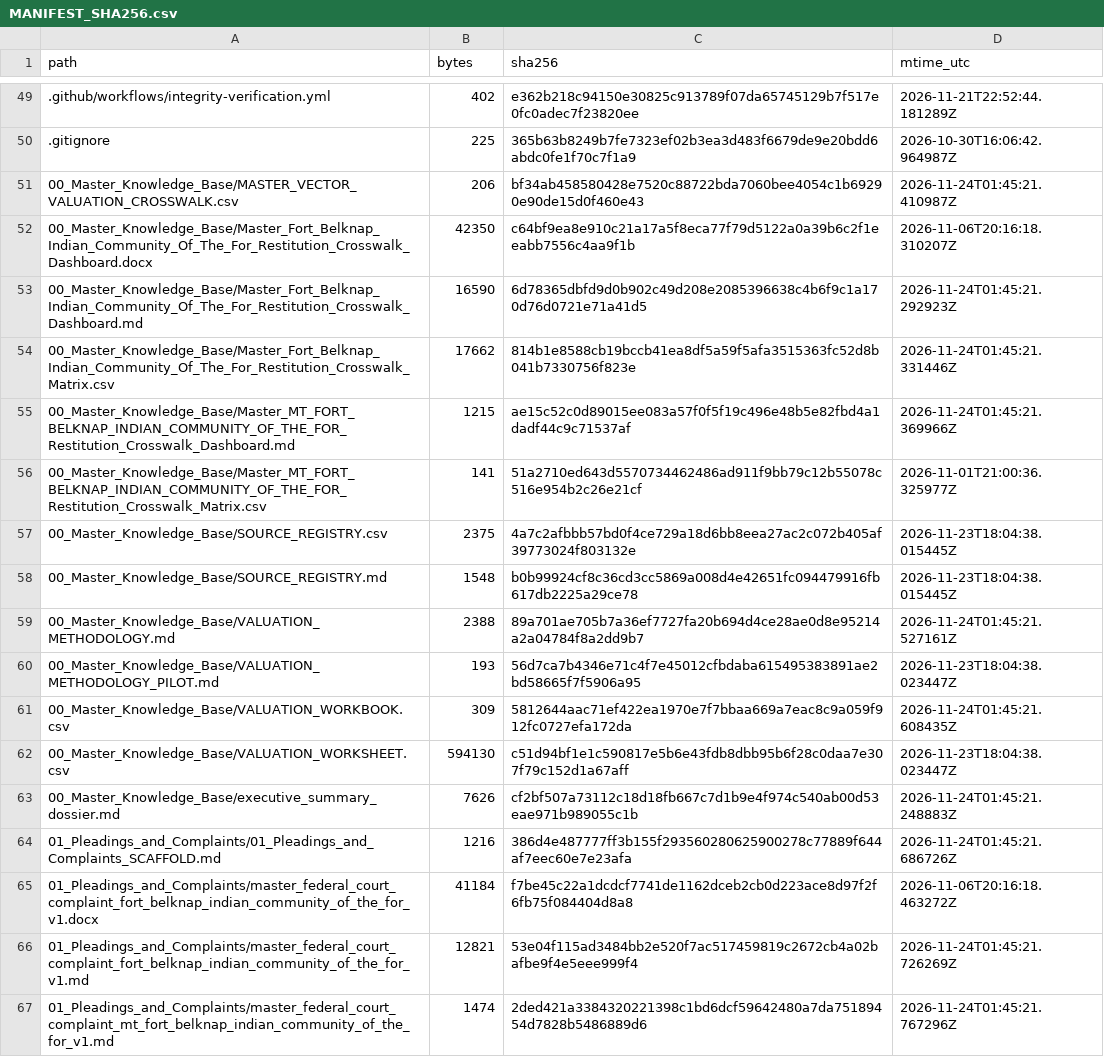
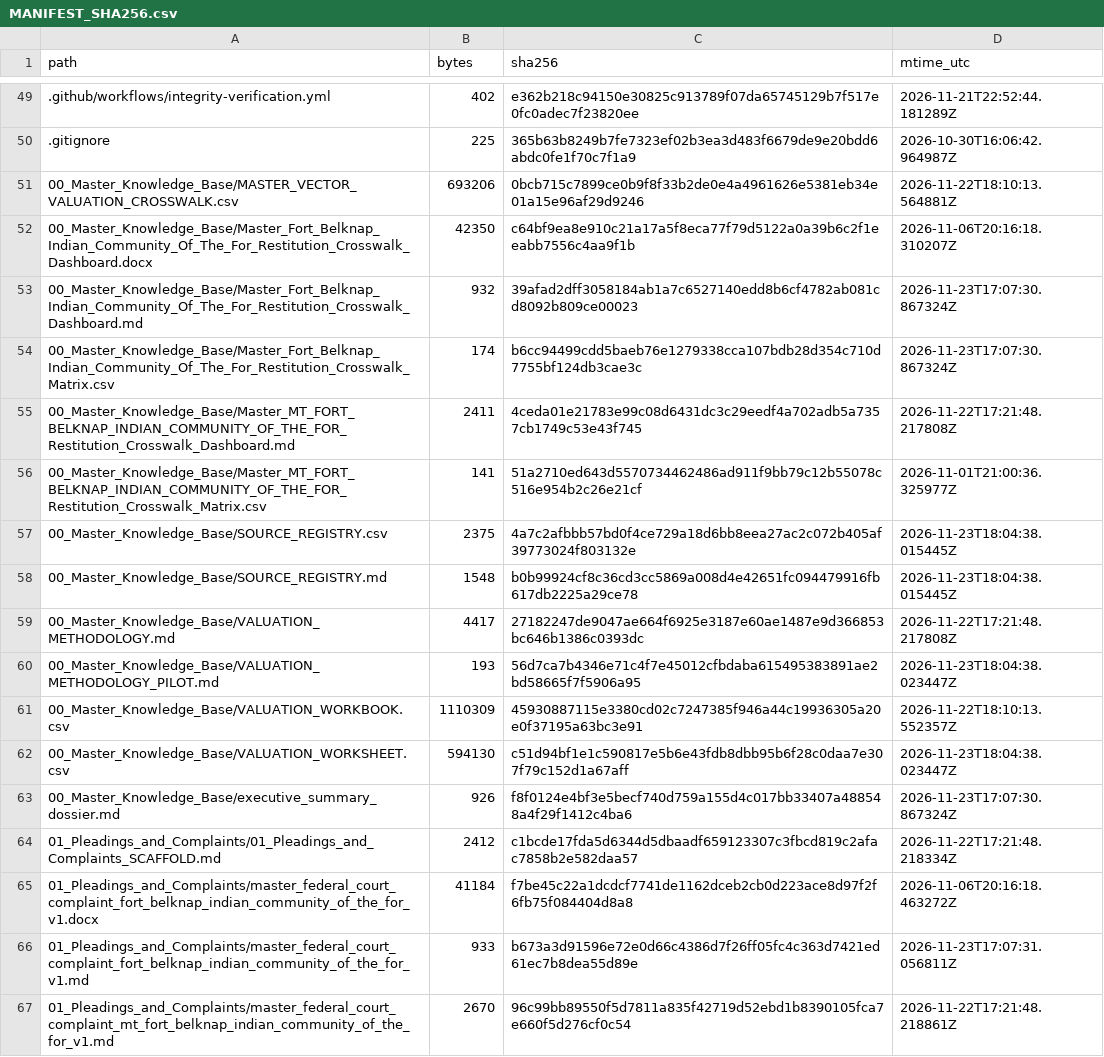
Before and after one commit to GlobalRestitutionAlliance/turtle-island-us-mt-fort-belknap-indian-community-of-the-for-master-litigation, a CSV file: 99_Archives_and_Manifests/MANIFEST_SHA256.csv, drawn as a sheet; only a part is shown, gaps mark what is left out; the diff covers the shown part only.

```diff
--- a/99_Archives_and_Manifests/MANIFEST_SHA256.csv
+++ b/99_Archives_and_Manifests/MANIFEST_SHA256.csv
@@ -50,7 +50,7 @@ path,bytes,sha256,mtime_utc
 .gitignore,225,365b63b8249b7fe7323ef02b3ea3d483f6679de9e20bdd6abdc0fe1f70c7f1a9,2026-10-30T16:06:42.964987Z
-00_Master_Knowledge_Base/MASTER_VECTOR_VALUATION_CROSSWALK.csv,206,bf34ab458580428e7520c88722bda7060bee4054c1b69290e90de15d0f460e43,2026-11-24T01:45:21.410987Z
+00_Master_Knowledge_Base/MASTER_VECTOR_VALUATION_CROSSWALK.csv,693206,0bcb715c7899ce0b9f8f33b2de0e4a4961626e5381eb34e01a15e96af29d9246,2026-11-22T18:10:13.564881Z
 00_Master_Knowledge_Base/Master_Fort_Belknap_Indian_Community_Of_The_For_Restitution_Crosswalk_Dashboard.docx,42350,c64bf9ea8e910c21a17a5f8eca77f79d5122a0a39b6c2f1eeabb7556c4aa9f1b,2026-11-06T20:16:18.310207Z
-00_Master_Knowledge_Base/Master_Fort_Belknap_Indian_Community_Of_The_For_Restitution_Crosswalk_Dashboard.md,16590,6d78365dbfd9d0b902c49d208e2085396638c4b6f9c1a170d76d0721e71a41d5,2026-11-24T01:45:21.292923Z
-00_Master_Knowledge_Base/Master_Fort_Belknap_Indian_Community_Of_The_For_Restitution_Crosswalk_Matrix.csv,17662,814b1e8588cb19bccb41ea8df5a59f5afa3515363fc52d8b041b7330756f823e,2026-11-24T01:45:21.331446Z
-00_Master_Knowledge_Base/Master_MT_FORT_BELKNAP_INDIAN_COMMUNITY_OF_THE_FOR_Restitution_Crosswalk_Dashboard.md,1215,ae15c52c0d89015ee083a57f0f5f19c496e48b5e82fbd4a1dadf44c9c71537af,2026-11-24T01:45:21.369966Z
+00_Master_Knowledge_Base/Master_Fort_Belknap_Indian_Community_Of_The_For_Restitution_Crosswalk_Dashboard.md,932,39afad2dff3058184ab1a7c6527140edd8b6cf4782ab081cd8092b809ce00023,2026-11-23T17:07:30.867324Z
+00_Master_Knowledge_Base/Master_Fort_Belknap_Indian_Community_Of_The_For_Restitution_Crosswalk_Matrix.csv,174,b6cc94499cdd5baeb76e1279338cca107bdb28d354c710d7755bf124db3cae3c,2026-11-23T17:07:30.867324Z
+00_Master_Knowledge_Base/Master_MT_FORT_BELKNAP_INDIAN_COMMUNITY_OF_THE_FOR_Restitution_Crosswalk_Dashboard.md,2411,4ceda01e21783e99c08d6431dc3c29eedf4a702adb5a7357cb1749c53e43f745,2026-11-22T17:21:48.217808Z
 00_Master_Knowledge_Base/Master_MT_FORT_BELKNAP_INDIAN_COMMUNITY_OF_THE_FOR_Restitution_Crosswalk_Matrix.csv,141,51a2710ed643d5570734462486ad911f9bb79c12b55078c516e954b2c26e21cf,2026-11-01T21:00:36.325977Z
@@ -58,10 +58,10 @@ path,bytes,sha256,mtime_utc
 00_Master_Knowledge_Base/SOURCE_REGISTRY.md,1548,b0b99924cf8c36cd3cc5869a008d4e42651fc094479916fb617db2225a29ce78,2026-11-23T18:04:38.015445Z
-00_Master_Knowledge_Base/VALUATION_METHODOLOGY.md,2388,89a701ae705b7a36ef7727fa20b694d4ce28ae0d8e95214a2a04784f8a2dd9b7,2026-11-24T01:45:21.527161Z
+00_Master_Knowledge_Base/VALUATION_METHODOLOGY.md,4417,27182247de9047ae664f6925e3187e60ae1487e9d366853bc646b1386c0393dc,2026-11-22T17:21:48.217808Z
 00_Master_Knowledge_Base/VALUATION_METHODOLOGY_PILOT.md,193,56d7ca7b4346e71c4f7e45012cfbdaba615495383891ae2bd58665f7f5906a95,2026-11-23T18:04:38.023447Z
-00_Master_Knowledge_Base/VALUATION_WORKBOOK.csv,309,5812644aac71ef422ea1970e7f7bbaa669a7eac8c9a059f912fc0727efa172da,2026-11-24T01:45:21.608435Z
+00_Master_Knowledge_Base/VALUATION_WORKBOOK.csv,1110309,45930887115e3380cd02c7247385f946a44c19936305a20e0f37195a63bc3e91,2026-11-22T18:10:13.552357Z
 00_Master_Knowledge_Base/VALUATION_WORKSHEET.csv,594130,c51d94bf1e1c590817e5b6e43fdb8dbb95b6f28c0daa7e307f79c152d1a67aff,2026-11-23T18:04:38.023447Z
-00_Master_Knowledge_Base/executive_summary_dossier.md,7626,cf2bf507a73112c18d18fb667c7d1b9e4f974c540ab00d53eae971b989055c1b,2026-11-24T01:45:21.248883Z
-01_Pleadings_and_Complaints/01_Pleadings_and_Complaints_SCAFFOLD.md,1216,386d4e487777ff3b155f293560280625900278c77889f644af7eec60e7e23afa,2026-11-24T01:45:21.686726Z
+00_Master_Knowledge_Base/executive_summary_dossier.md,926,f8f0124e4bf3e5becf740d759a155d4c017bb33407a488548a4f29f1412c4ba6,2026-11-23T17:07:30.867324Z
+01_Pleadings_and_Complaints/01_Pleadings_and_Complaints_SCAFFOLD.md,2412,c1bcde17fda5d6344d5dbaadf659123307c3fbcd819c2afac7858b2e582daa57,2026-11-22T17:21:48.218334Z
 01_Pleadings_and_Complaints/master_federal_court_complaint_fort_belknap_indian_community_of_the_for_v1.docx,41184,f7be45c22a1dcdcf7741de1162dceb2cb0d223ace8d97f2f6fb75f084404d8a8,2026-11-06T20:16:18.463272Z
-01_Pleadings_and_Complaints/master_federal_court_complaint_fort_belknap_indian_community_of_the_for_v1.md,12821,53e04f115ad3484bb2e520f7ac517459819c2672cb4a02bafbe9f4e5eee999f4,2026-11-24T01:45:21.726269Z
-01_Pleadings_and_Complaints/master_federal_court_complaint_mt_fort_belknap_indian_community_of_the_for_v1.md,1474,2ded421a3384320221398c1bd6dcf59642480a7da75189454d7828b5486889d6,2026-11-24T01:45:21.767296Z
+01_Pleadings_and_Complaints/master_federal_court_complaint_fort_belknap_indian_community_of_the_for_v1.md,933,b673a3d91596e72e0d66c4386d7f26ff05fc4c363d7421ed61ec7b8dea55d89e,2026-11-23T17:07:31.056811Z
+01_Pleadings_and_Complaints/master_federal_court_complaint_mt_fort_belknap_indian_community_of_the_for_v1.md,2670,96c99bb89550f5d7811a835f42719d52ebd1b8390105fca7e660f5d276cf0c54,2026-11-22T17:21:48.218861Z
```
Also changed, not shown: 80 edited cells elsewhere in this file, 37 other files.
